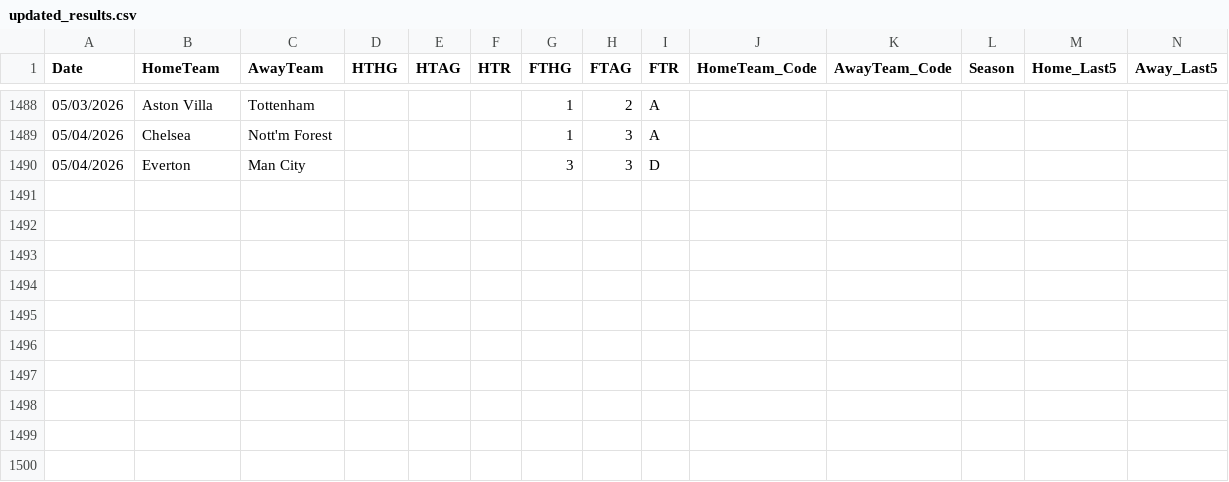
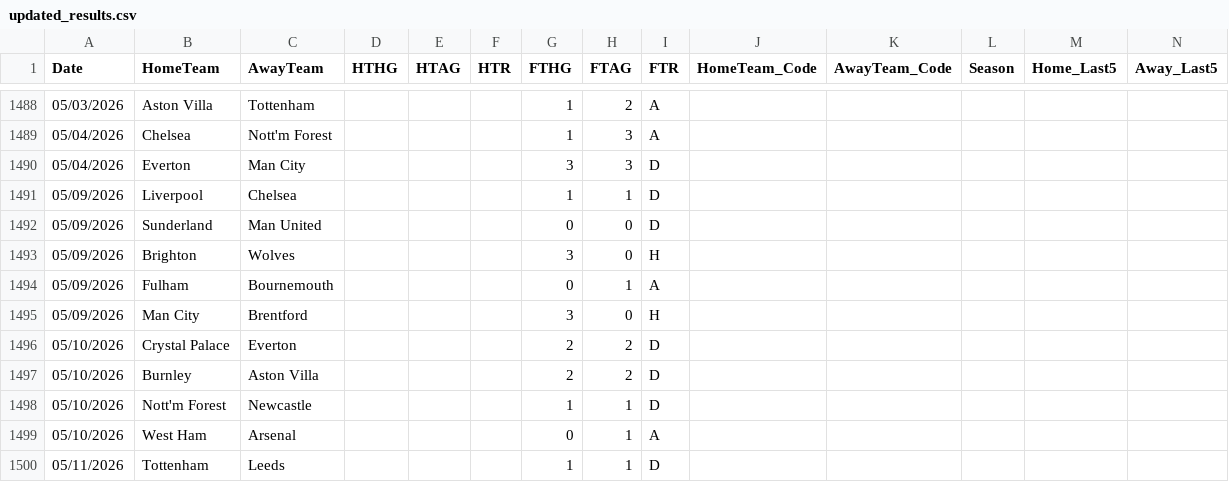
Before and after one commit to koushike97/EPL-Prediction, a CSV file: updated_results.csv, drawn as a sheet; only a part is shown, gaps mark what is left out; rows hold the shown columns only; the diff names each change by its address in the sheet, - before the commit and + after, or states it on an @@ line.

```diff
--- a/updated_results.csv
+++ b/updated_results.csv
+row 1491: 05/09/2026 | Liverpool | Chelsea |  |  |  | 1 | 1 | D
+row 1492: 05/09/2026 | Sunderland | Man United |  |  |  | 0 | 0 | D
+row 1493: 05/09/2026 | Brighton | Wolves |  |  |  | 3 | 0 | H
+row 1494: 05/09/2026 | Fulham | Bournemouth |  |  |  | 0 | 1 | A
+row 1495: 05/09/2026 | Man City | Brentford |  |  |  | 3 | 0 | H
+row 1496: 05/10/2026 | Crystal Palace | Everton |  |  |  | 2 | 2 | D
+row 1497: 05/10/2026 | Burnley | Aston Villa |  |  |  | 2 | 2 | D
+row 1498: 05/10/2026 | Nott'm Forest | Newcastle |  |  |  | 1 | 1 | D
+row 1499: 05/10/2026 | West Ham | Arsenal |  |  |  | 0 | 1 | A
+row 1500: 05/11/2026 | Tottenham | Leeds |  |  |  | 1 | 1 | D
```
Also changed, not shown: predicted_table.csv.
